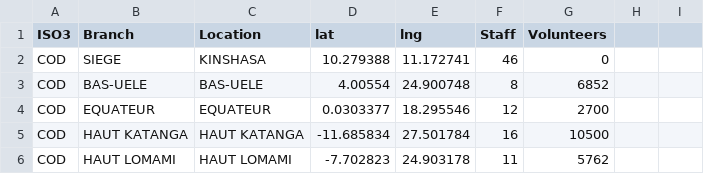
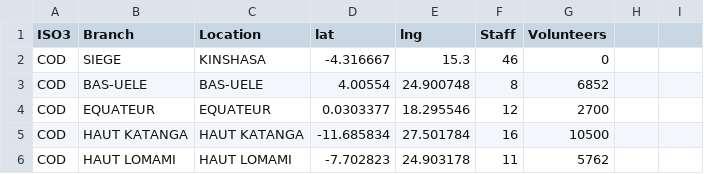
Before and after one commit to IFRCGo/africa, a CSV file: maps/COD_nodes.csv, drawn as a sheet; only a part is shown.

```diff
--- a/maps/COD_nodes.csv
+++ b/maps/COD_nodes.csv
@@ -1,3 +1,3 @@
 ISO3;Branch;Location;lat;lng;Staff;Volunteers
-COD;SIEGE;KINSHASA;10.279388;11.172741;46;0
+COD;SIEGE;KINSHASA;-4.316667;15.3;46;0
 COD;BAS-UELE;BAS-UELE;4.00554;24.900748;8;6852
```
Also changed, not shown: maps/NGA_nodes.csv, maps/RWA_nodes.csv, 5 other files.
